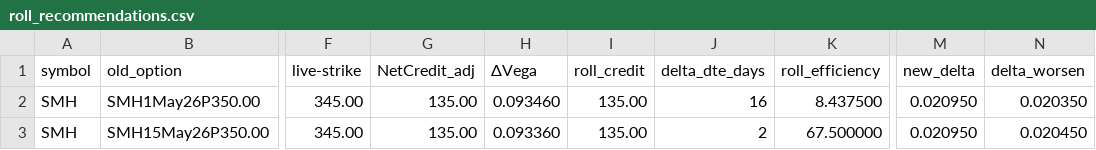
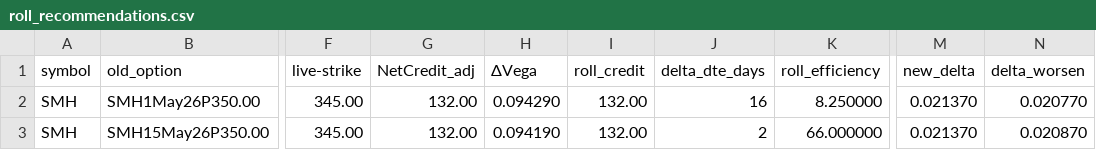
Before and after one commit to mingchen112001-crypto/csv-dashboard, a CSV file: data/roll_recommendations.csv, drawn as a sheet; only a part is shown, gaps mark what is left out; the diff names each change by its address in the sheet, - before the commit and + after, or states it on an @@ line.

```diff
--- a/data/roll_recommendations.csv
+++ b/data/roll_recommendations.csv
-G2:G3 (NetCredit_adj): 135.00
+G2:G3 (NetCredit_adj): 132.00
-H2 (ΔVega): 0.093460
+H2 (ΔVega): 0.094290
-I2:I3 (roll_credit): 135.00
+I2:I3 (roll_credit): 132.00
-K2 (roll_efficiency): 8.437500
+K2 (roll_efficiency): 8.250000
-M2:M3 (new_delta): 0.020950
+M2:M3 (new_delta): 0.021370
-N2 (delta_worsen): 0.020350
+N2 (delta_worsen): 0.020770
-H3 (ΔVega): 0.093360
+H3 (ΔVega): 0.094190
-K3 (roll_efficiency): 67.500000
+K3 (roll_efficiency): 66.000000
-N3 (delta_worsen): 0.020450
+N3 (delta_worsen): 0.020870
```
Also changed, not shown: data/final_candidates.csv.
